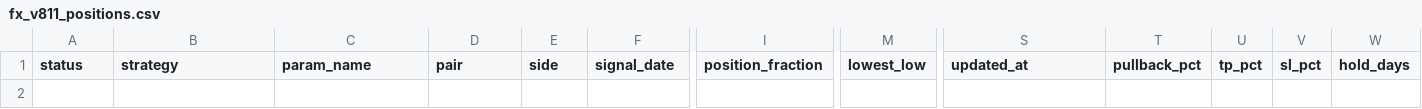
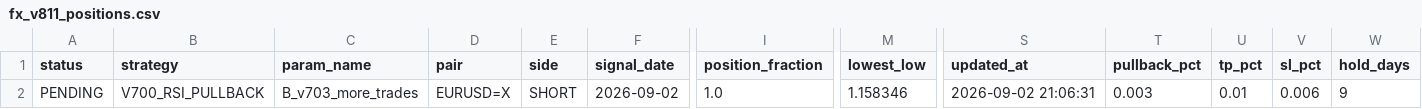
Before and after one commit to pengin01/Fx-Trade-System, a CSV file: fx_v811_positions.csv, drawn as a sheet; only a part is shown, gaps mark what is left out; rows hold the shown columns only; the diff names each change by its address in the sheet, - before the commit and + after, or states it on an @@ line.

```diff
--- a/fx_v811_positions.csv
+++ b/fx_v811_positions.csv
+row 2: PENDING | V700_RSI_PULLBACK | B_v703_more_trades | EURUSD=X | SHORT | 2026-09-02 | 1.0 | 1.158346 | 2026-09-02 21:06:31 | 0.003 | 0.01 | 0.006 | 9
```
Also changed, not shown: fx_v811_equity.csv, fx_v812_signal_diagnostics.csv, 4 other files.
